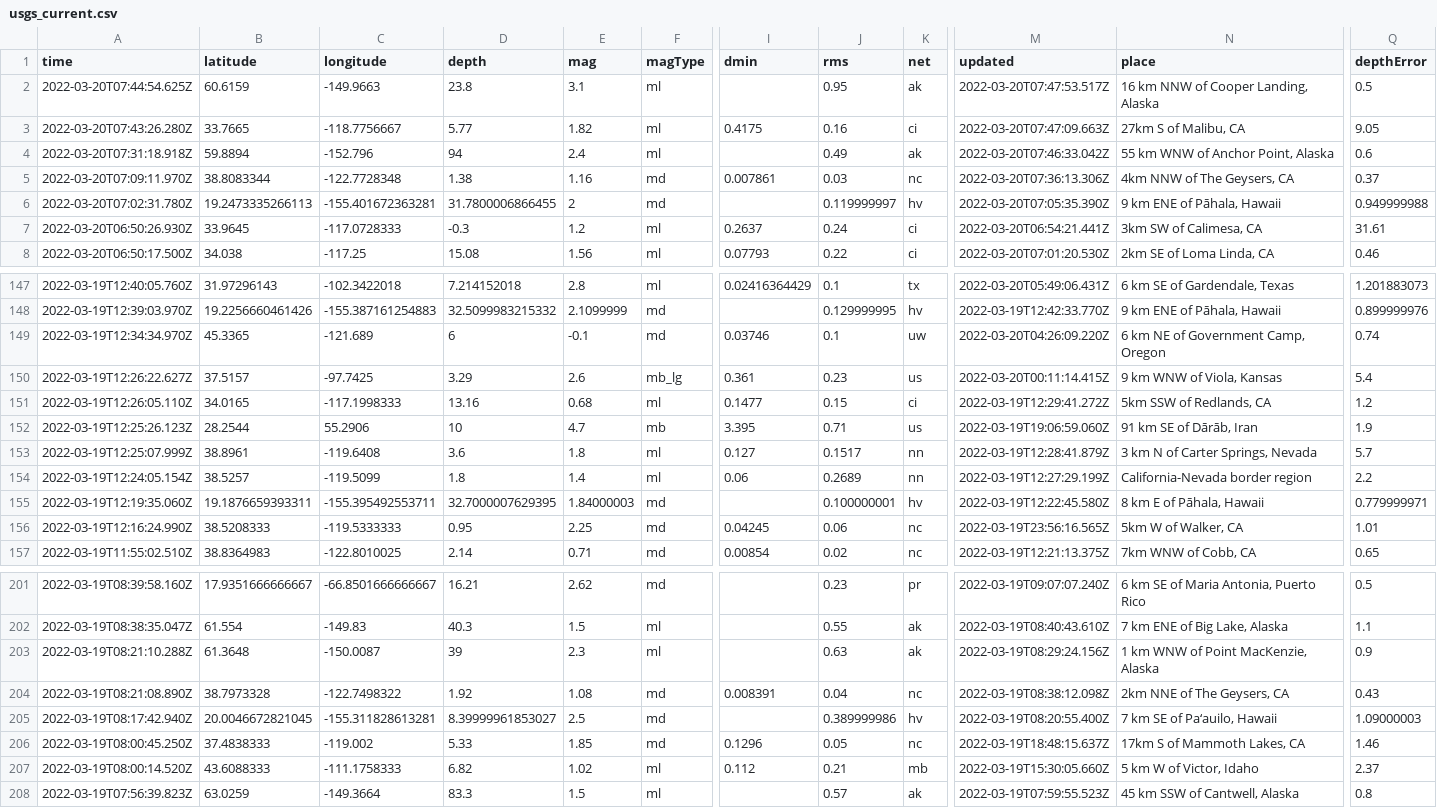
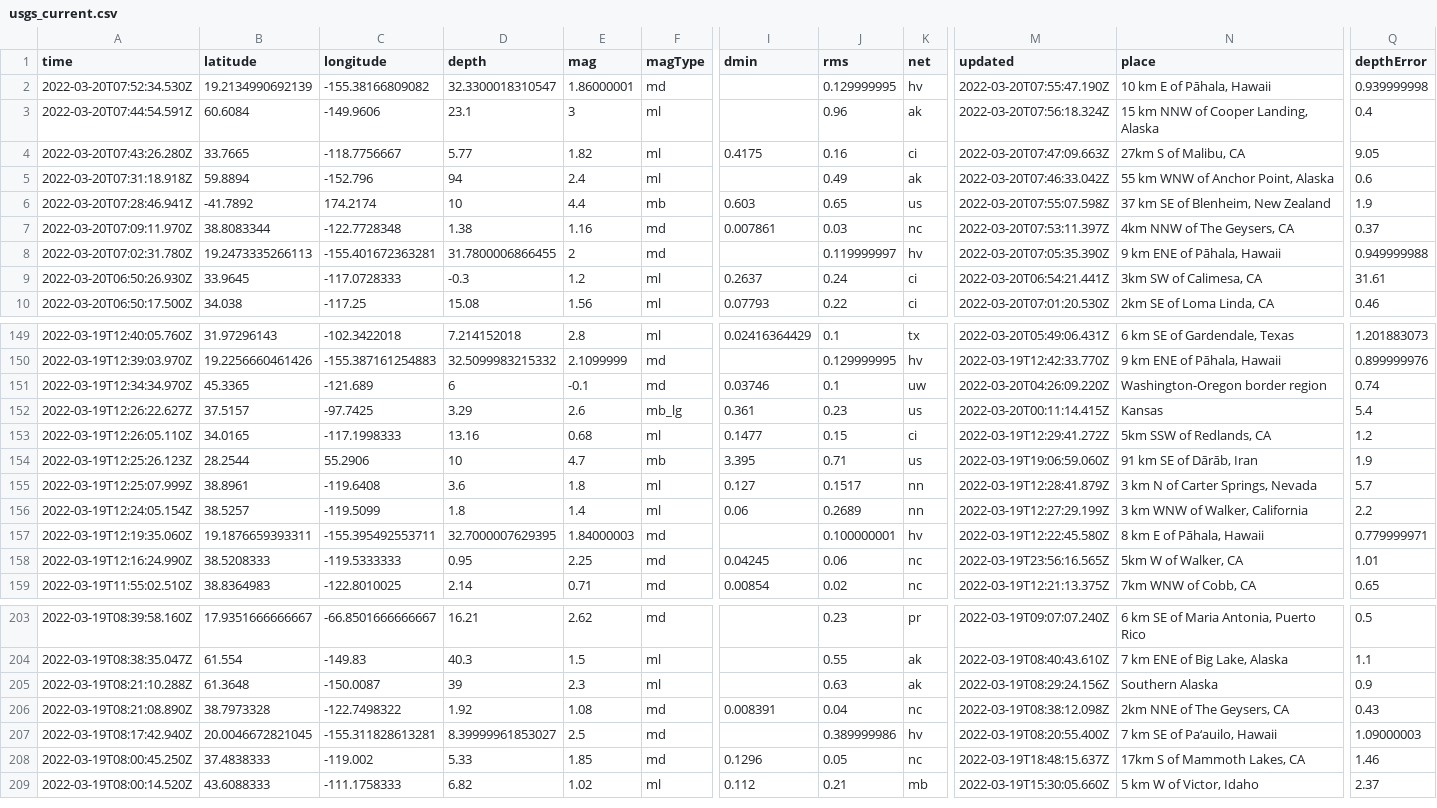
Before and after one commit to JohnnyBerkeley/Nicar2022_actions, a CSV file: usgs_current.csv, drawn as a sheet; only a part is shown, gaps mark what is left out; removed rows and columns are numbered as before the commit, all else as after; rows hold the shown columns only; the diff covers the shown part only; the diff names each change by its address in the sheet, - before the commit and + after, or states it on an @@ line.

```diff
--- a/usgs_current.csv
+++ b/usgs_current.csv
+row 2: 2022-03-20T07:52:34.530Z | 19.2134990692139 | -155.38166809082 | 32.3300018310547 | 1.86000001 | md |  | 0.129999995 | hv | 2022-03-20T07:55:47.190Z | 10 km E of Pāhala, Hawaii | 0.939999998
-A3 (time): 2022-03-20T07:44:54.625Z
+A3 (time): 2022-03-20T07:44:54.591Z
-B3 (latitude): 60.6159
+B3 (latitude): 60.6084
-C3 (longitude): -149.9663
+C3 (longitude): -149.9606
-D3 (depth): 23.8
+D3 (depth): 23.1
-E3 (mag): 3.1
+E3 (mag): 3
-J3 (rms): 0.95
+J3 (rms): 0.96
-M3 (updated): 2022-03-20T07:47:53.517Z
+M3 (updated): 2022-03-20T07:56:18.324Z
-N3 (place): 16 km NNW of Cooper Landing, Alaska
+N3 (place): 15 km NNW of Cooper Landing, Alaska
-Q3 (depthError): 0.5
+Q3 (depthError): 0.4
+row 6: 2022-03-20T07:28:46.941Z | -41.7892 | 174.2174 | 10 | 4.4 | mb | 0.603 | 0.65 | us | 2022-03-20T07:55:07.598Z | 37 km SE of Blenheim, New Zealand | 1.9
-M7 (updated): 2022-03-20T07:36:13.306Z
+M7 (updated): 2022-03-20T07:53:11.397Z
-N151 (place): 6 km NE of Government Camp, Oregon
+N151 (place): Washington-Oregon border region
-N152 (place): 9 km WNW of Viola, Kansas
+N152 (place): Kansas
-N156 (place): California-Nevada border region
+N156 (place): 3 km WNW of Walker, California
-N205 (place): 1 km WNW of Point MacKenzie, Alaska
+N205 (place): Southern Alaska
-row 208: 2022-03-19T07:56:39.823Z | 63.0259 | -149.3664 | 83.3 | 1.5 | ml |  | 0.57 | ak | 2022-03-19T07:59:55.523Z | 45 km SSW of Cantwell, Alaska | 0.8
```
Also changed, not shown: 4 edited cells elsewhere in this file, usgs_main.csv.
